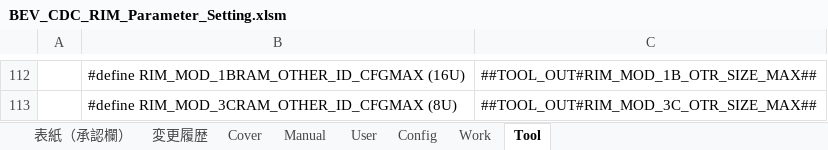
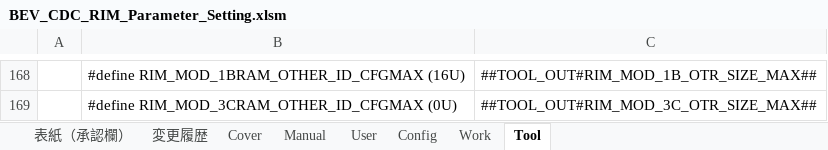
Before and after one commit to yuya-yamase/intro_git, an Excel workbook: src/PE1VM1/BSW/Memory/Rim/tool/BEV_CDC_RIM_Parameter_Setting.xlsm, sheet Tool, drawn as a sheet; only a part is shown, gaps mark what is left out; values as stored, in another font and other column widths than the file's, no borders; addresses are those after the commit; the diff covers the shown part only; the diff names each change by its address in the sheet, - before the commit and + after, or states it on an @@ line.

```diff
--- a/src/PE1VM1/BSW/Memory/Rim/tool/BEV_CDC_RIM_Parameter_Setting.xlsm (sheet Tool)
+++ b/src/PE1VM1/BSW/Memory/Rim/tool/BEV_CDC_RIM_Parameter_Setting.xlsm (sheet Tool)
-B169: #define RIM_MOD_3CRAM_OTHER_ID_CFGMAX (8U)
+B169: #define RIM_MOD_3CRAM_OTHER_ID_CFGMAX (0U)
```
Also changed, not shown: other rows of this sheet, sheet User, sheet Work, sheet 変更履歴, sheet 表紙（承認欄）, charts or pictures, 1 other file.
